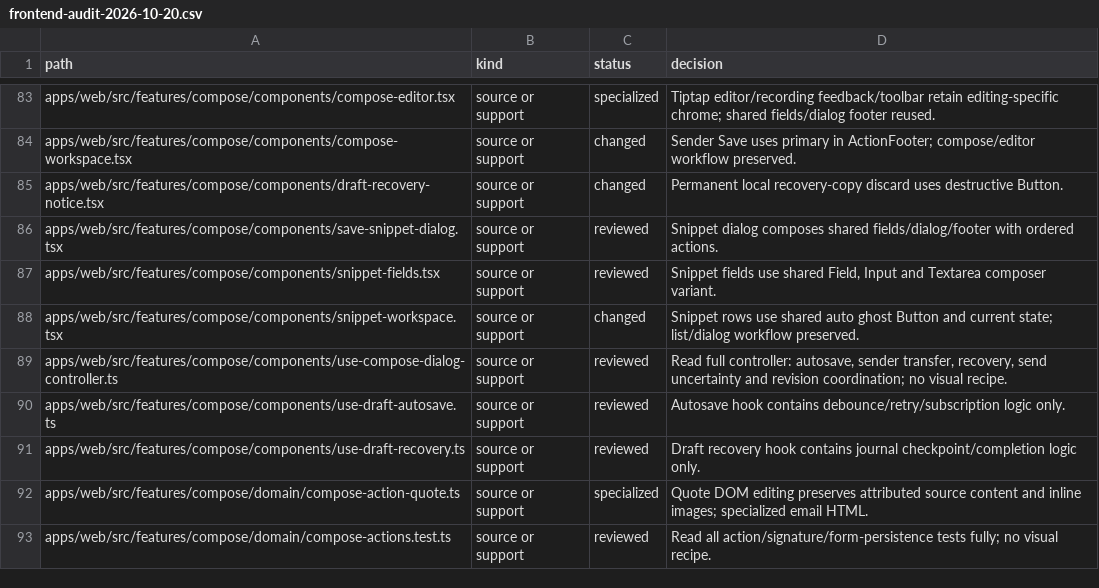
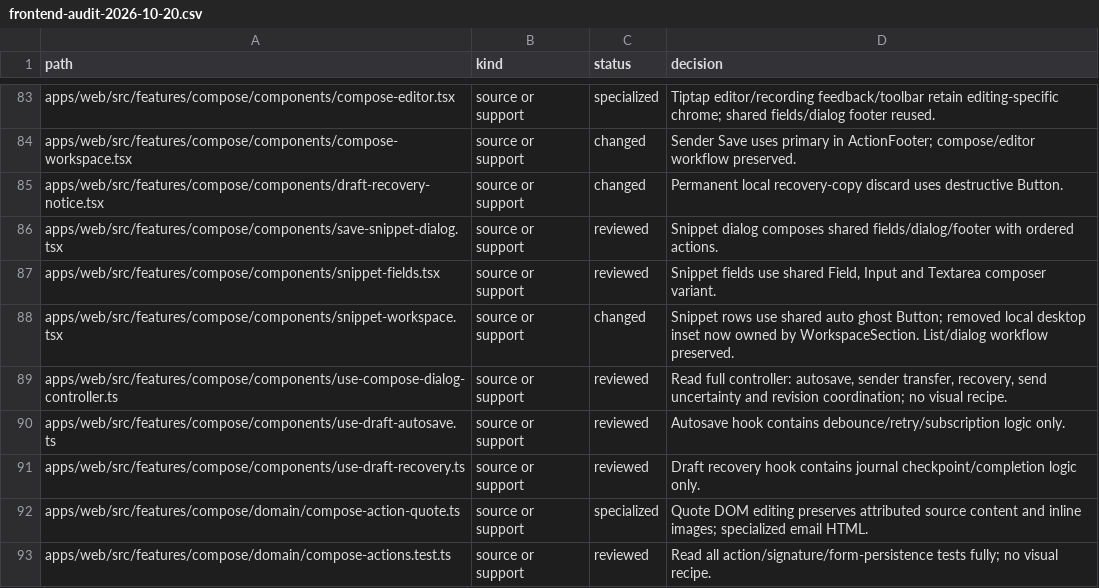
Before and after one commit to quieter-email/quieter, a CSV file: docs/frontend-audit-2026-10-20.csv, drawn as a sheet; only a part is shown, gaps mark what is left out; the diff covers the shown part only.

Commit message:
fix(ui): align workspace panel spacing and chat height

```diff
--- a/docs/frontend-audit-2026-10-20.csv
+++ b/docs/frontend-audit-2026-10-20.csv
@@ -87,3 +87,3 @@
 "apps/web/src/features/compose/components/snippet-fields.tsx","source or support","reviewed","Snippet fields use shared Field, Input and Textarea composer variant."
-"apps/web/src/features/compose/components/snippet-workspace.tsx","source or support","changed","Snippet rows use shared auto ghost Button and current state; list/dialog workflow preserved."
+"apps/web/src/features/compose/components/snippet-workspace.tsx","source or support","changed","Snippet rows use shared auto ghost Button; removed local desktop inset now owned by WorkspaceSection. List/dialog workflow preserved."
 "apps/web/src/features/compose/components/use-compose-dialog-controller.ts","source or support","reviewed","Read full controller: autosave, sender transfer, recovery, send uncertainty and revision coordination; no visual recipe."
```
Also changed, not shown: 14 edited cells elsewhere in this file, 14 other files.
